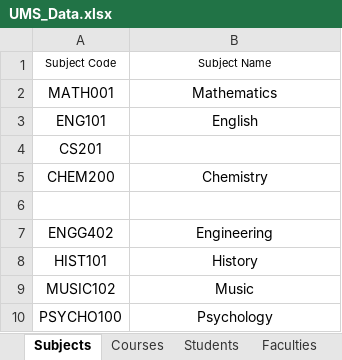
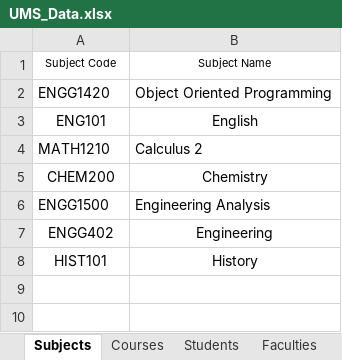
Before and after one commit to BananaPhoneCode/1420-Project, an Excel workbook: src/UMS_Data.xlsx, sheet Subjects, drawn as a sheet; values as stored, in another font and other column widths than the file's, no borders; removed rows and columns are numbered as before the commit, all else as after; the diff names each change by its address in the sheet, - before the commit and + after, or states it on an @@ line.

```diff
--- a/src/UMS_Data.xlsx (sheet Subjects)
+++ b/src/UMS_Data.xlsx (sheet Subjects)
-row 2: MATH001 | Mathematics
+row 2: ENGG1420 | Object Oriented Programming
-row 4: CS201
+row 4: MATH1210 | Calculus 2
-row 6: (empty)
+row 6: ENGG1500 | Engineering Analysis
-row 9: MUSIC102 | Music
-row 10: PSYCHO100 | Psychology
```
Also changed, not shown: 2 other files.
